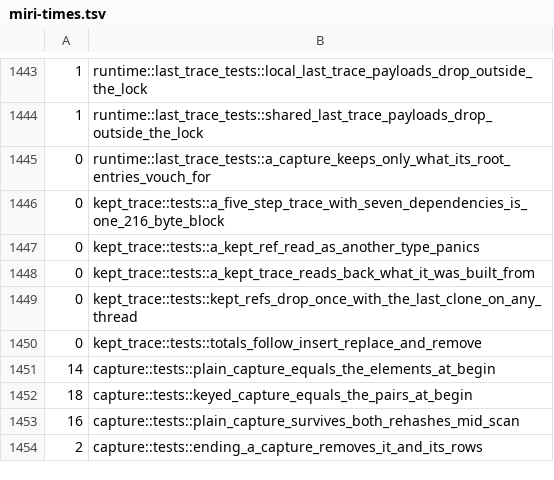
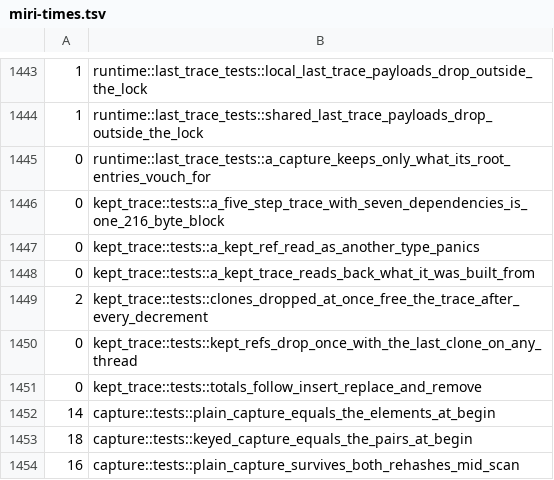
Before and after one commit to Anyesh/incr, a TSV file: scripts/miri-times.tsv, drawn as a sheet; only a part is shown, gaps mark what is left out; the shorter side is filled out with more unchanged rows; the diff names each change by its address in the sheet, - before the commit and + after, or states it on an @@ line.

Commit message:
fix(incr-core): acquire a kept trace's last drop with a load ThreadSanitizer sees
TSan ignores standalone fences, so it reported the free as racing other clones' decrements.

```diff
--- a/scripts/miri-times.tsv
+++ b/scripts/miri-times.tsv
+row 1449: 2 | kept_trace::tests::clones_dropped_at_once_free_the_trace_after_every_decrement
```
Also changed, not shown: 1 other file.
